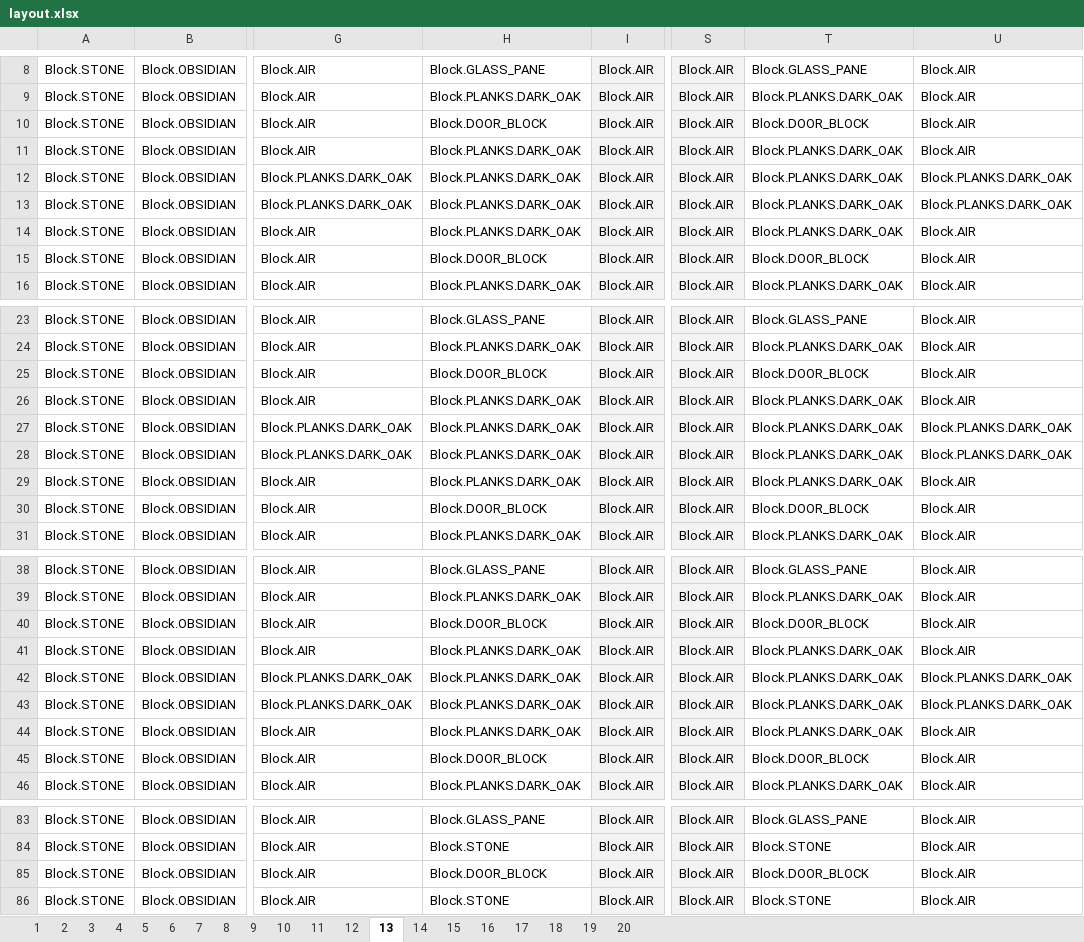
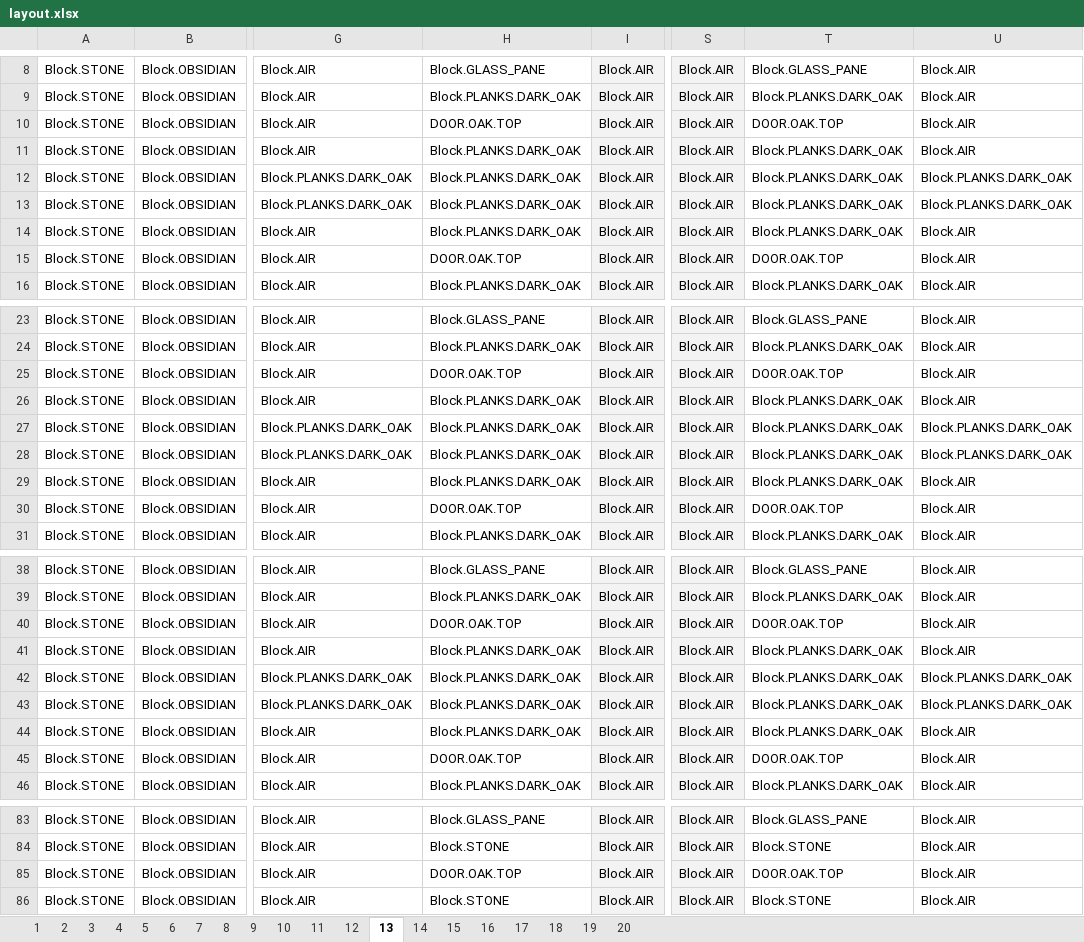
Before and after one commit to eat-sleep-code/minecraft.plugins.undergroundvillagebuilder, an Excel workbook: src/main/resources/layout.xlsx, sheet 13, drawn as a sheet; only a part is shown, gaps mark what is left out; values as stored, in another font and other column widths than the file's, no borders; charts and pictures not drawn; the diff covers the shown part only; the diff names each change by its address in the sheet, - before the commit and + after, or states it on an @@ line.

```diff
--- a/src/main/resources/layout.xlsx (sheet 13)
+++ b/src/main/resources/layout.xlsx (sheet 13)
-H10: Block.DOOR_BLOCK
+H10: DOOR.OAK.TOP
-T10: Block.DOOR_BLOCK
+T10: DOOR.OAK.TOP
-H15: Block.DOOR_BLOCK
+H15: DOOR.OAK.TOP
-T15: Block.DOOR_BLOCK
+T15: DOOR.OAK.TOP
-H25: Block.DOOR_BLOCK
+H25: DOOR.OAK.TOP
-T25: Block.DOOR_BLOCK
+T25: DOOR.OAK.TOP
-H30: Block.DOOR_BLOCK
+H30: DOOR.OAK.TOP
-T30: Block.DOOR_BLOCK
+T30: DOOR.OAK.TOP
-H40: Block.DOOR_BLOCK
+H40: DOOR.OAK.TOP
-T40: Block.DOOR_BLOCK
+T40: DOOR.OAK.TOP
-H45: Block.DOOR_BLOCK
+H45: DOOR.OAK.TOP
-T45: Block.DOOR_BLOCK
+T45: DOOR.OAK.TOP
-H85: Block.DOOR_BLOCK
+H85: DOOR.OAK.TOP
-T85: Block.DOOR_BLOCK
+T85: DOOR.OAK.TOP
```
Also changed, not shown: 8 edited cells elsewhere in this sheet, sheet 8, sheet 12, sheet 9, sheet 10, sheet 11, sheet 14, 1 more sheet, 6 other files.
